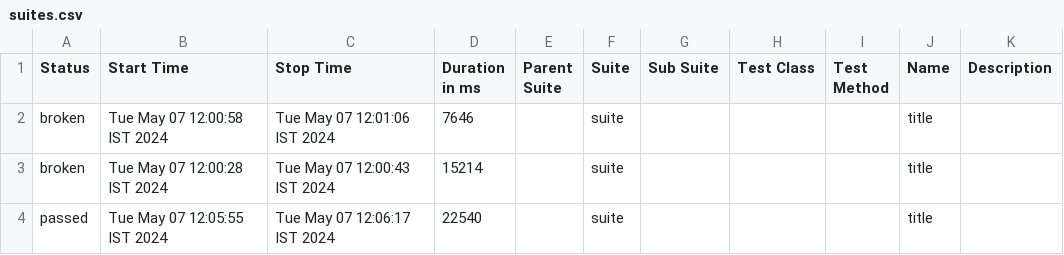
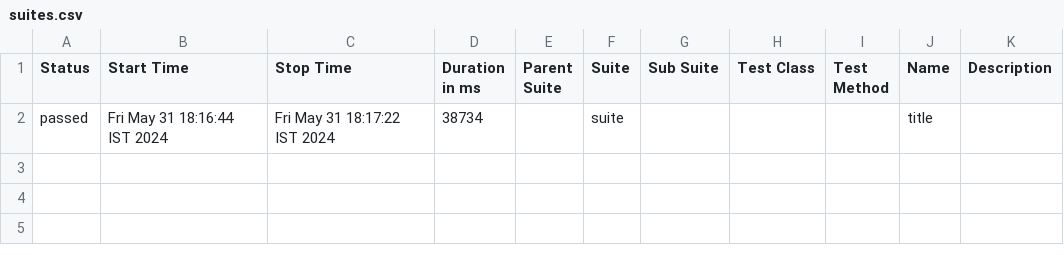
Before and after one commit to uthpal10/WebdriverIO, a CSV file: allure-report/data/suites.csv, drawn as a sheet.

```diff
--- a/allure-report/data/suites.csv
+++ b/allure-report/data/suites.csv
@@ -1,4 +1,2 @@
 "Status","Start Time","Stop Time","Duration in ms","Parent Suite","Suite","Sub Suite","Test Class","Test Method","Name","Description"
-"broken","Tue May 07 12:00:58 IST 2024","Tue May 07 12:01:06 IST 2024","7646","","suite","","","","title",""
-"broken","Tue May 07 12:00:28 IST 2024","Tue May 07 12:00:43 IST 2024","15214","","suite","","","","title",""
-"passed","Tue May 07 12:05:55 IST 2024","Tue May 07 12:06:17 IST 2024","22540","","suite","","","","title",""
+"passed","Fri May 31 18:16:44 IST 2024","Fri May 31 18:17:22 IST 2024","38734","","suite","","","","title",""
```
Also changed, not shown: 52 other files.
